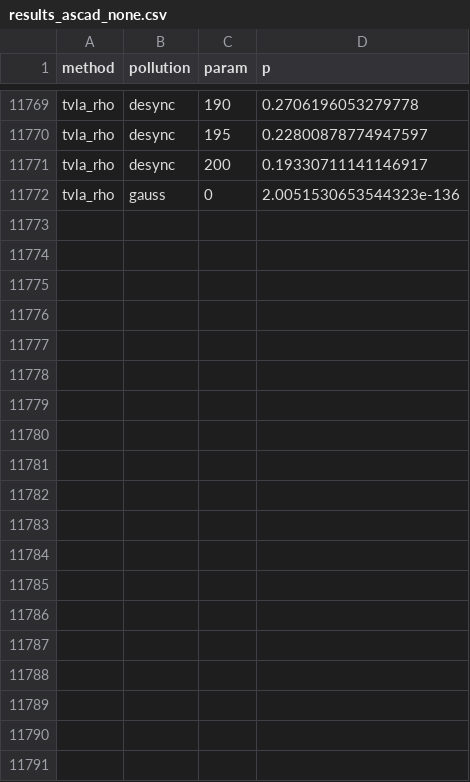
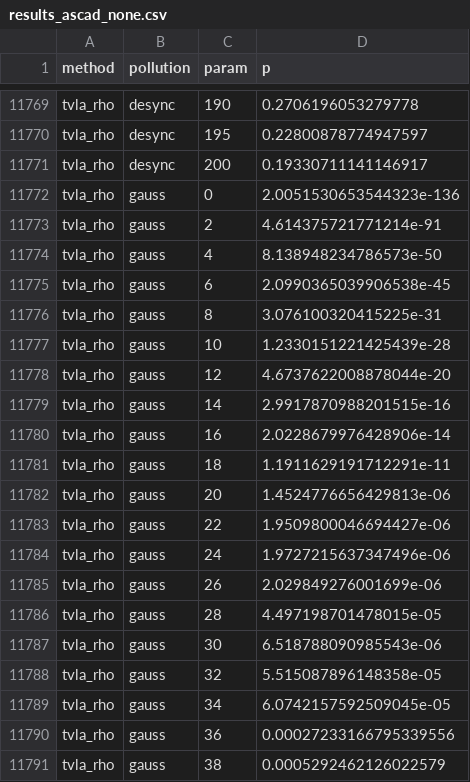
Before and after one commit to ccberg/LA, a CSV file: books/3-performance/noise/results_ascad_none.csv, drawn as a sheet; only a part is shown, gaps mark what is left out; the diff covers the shown part only.

```diff
--- a/books/3-performance/noise/results_ascad_none.csv
+++ b/books/3-performance/noise/results_ascad_none.csv
@@ -11772 +11772,20 @@ tvla_rho;desync;200;0.19330711141146917
 tvla_rho;gauss;0;2.0051530653544323e-136
+tvla_rho;gauss;2;4.614375721771214e-91
+tvla_rho;gauss;4;8.138948234786573e-50
+tvla_rho;gauss;6;2.0990365039906538e-45
+tvla_rho;gauss;8;3.076100320415225e-31
+tvla_rho;gauss;10;1.2330151221425439e-28
+tvla_rho;gauss;12;4.6737622008878044e-20
+tvla_rho;gauss;14;2.9917870988201515e-16
+tvla_rho;gauss;16;2.0228679976428906e-14
+tvla_rho;gauss;18;1.1911629191712291e-11
+tvla_rho;gauss;20;1.4524776656429813e-06
+tvla_rho;gauss;22;1.9509800046694427e-06
+tvla_rho;gauss;24;1.9727215637347496e-06
+tvla_rho;gauss;26;2.029849276001699e-06
+tvla_rho;gauss;28;4.497198701478015e-05
+tvla_rho;gauss;30;6.518788090985543e-06
+tvla_rho;gauss;32;5.515087896148358e-05
+tvla_rho;gauss;34;6.0742157592509045e-05
+tvla_rho;gauss;36;0.00027233166795339556
+tvla_rho;gauss;38;0.0005292462126022579
```
Also changed, not shown: 26 added rows elsewhere in this file, 2 other files.
